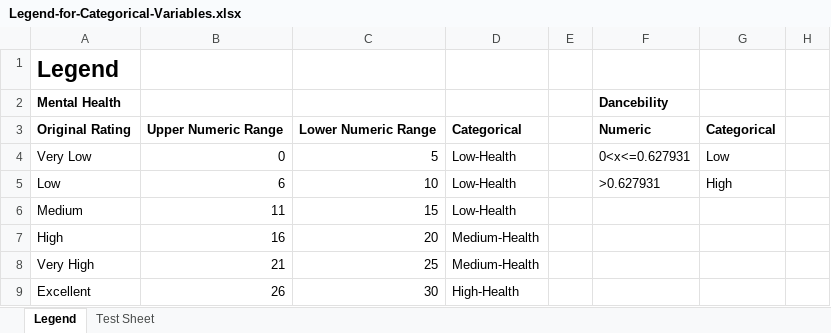
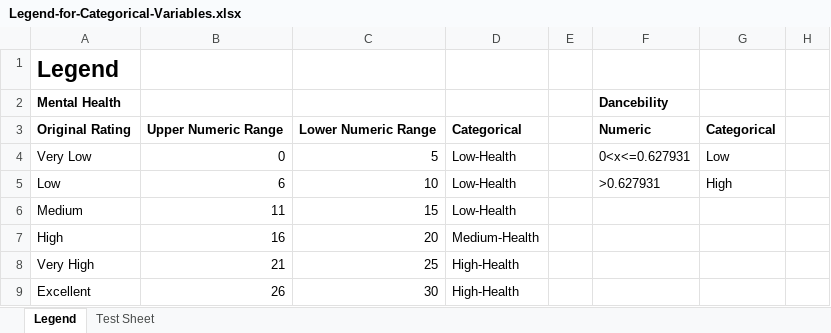
Before and after one commit to gaganchane/justgetstarted, an Excel workbook: Legend-for-Categorical-Variables.xlsx, sheet Legend, drawn as a sheet; only a part is shown; values as stored, in another font and other column widths than the file's, no borders; the diff names each change by its address in the sheet, - before the commit and + after, or states it on an @@ line.

```diff
--- a/Legend-for-Categorical-Variables.xlsx (sheet Legend)
+++ b/Legend-for-Categorical-Variables.xlsx (sheet Legend)
-D8: Medium-Health
+D8: High-Health
```
Also changed, not shown: 4 other files.
